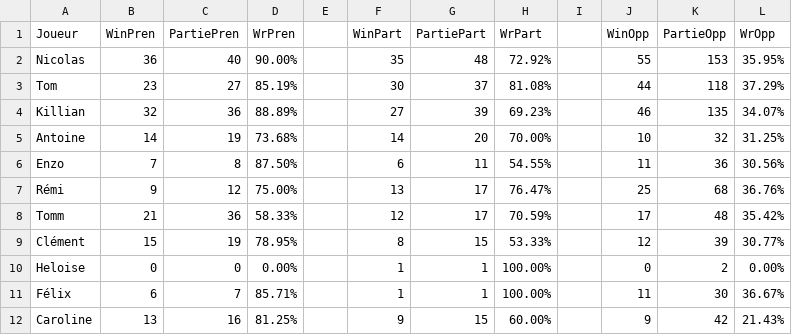
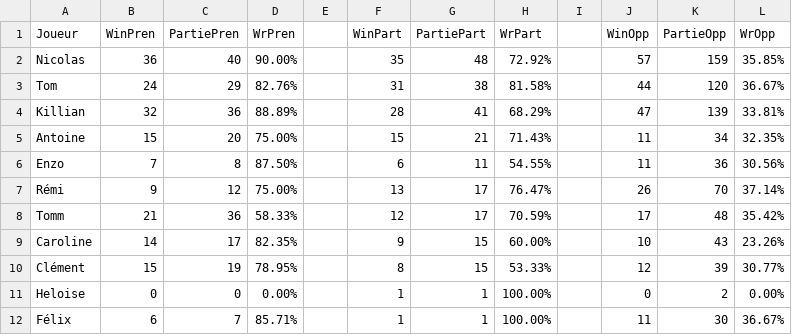
Before and after one commit to Nicolas62x/TarotCalculator, a CSV file: output/winrates.csv, drawn as a sheet; only a part is shown; the diff covers the shown part only.

```diff
--- a/output/winrates.csv
+++ b/output/winrates.csv
@@ -1,9 +1,10 @@
 Joueur;WinPren;PartiePren;WrPren;;WinPart;PartiePart;WrPart;;WinOpp;PartieOpp;WrOpp
-Nicolas;36;40;90.00%;;35;48;72.92%;;55;153;35.95%
-Tom;23;27;85.19%;;30;37;81.08%;;44;118;37.29%
-Killian;32;36;88.89%;;27;39;69.23%;;46;135;34.07%
-Antoine;14;19;73.68%;;14;20;70.00%;;10;32;31.25%
+Nicolas;36;40;90.00%;;35;48;72.92%;;57;159;35.85%
+Tom;24;29;82.76%;;31;38;81.58%;;44;120;36.67%
+Killian;32;36;88.89%;;28;41;68.29%;;47;139;33.81%
+Antoine;15;20;75.00%;;15;21;71.43%;;11;34;32.35%
 Enzo;7;8;87.50%;;6;11;54.55%;;11;36;30.56%
-Rémi;9;12;75.00%;;13;17;76.47%;;25;68;36.76%
+Rémi;9;12;75.00%;;13;17;76.47%;;26;70;37.14%
 Tomm;21;36;58.33%;;12;17;70.59%;;17;48;35.42%
+Caroline;14;17;82.35%;;9;15;60.00%;;10;43;23.26%
 Clément;15;19;78.95%;;8;15;53.33%;;12;39;30.77%
@@ -11,2 +12 @@ Heloise;0;0;0.00%;;1;1;100.00%;;0;2;0.00%
 Félix;6;7;85.71%;;1;1;100.00%;;11;30;36.67%
-Caroline;13;16;81.25%;;9;15;60.00%;;9;42;21.43%
```
Also changed, not shown: 16 edited cells elsewhere in this file, TarotGG.csv, output/history.csv, 2 other files.
